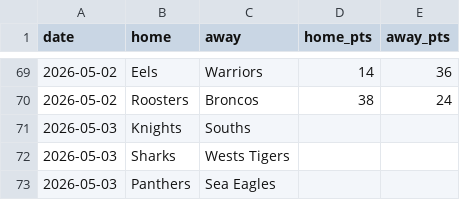
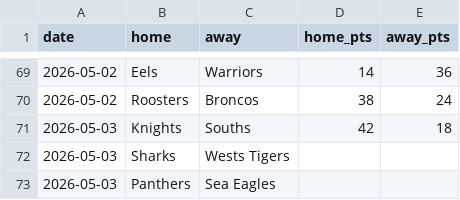
Before and after one commit to Rossdavo/nrl-ai-predictor, a CSV file: results_2026.csv, drawn as a sheet; only a part is shown, gaps mark what is left out.

Commit message:
Update results_2026.csv

```diff
--- a/results_2026.csv
+++ b/results_2026.csv
@@ -70,3 +70,3 @@ date,home,away,home_pts,away_pts
 2026-05-02,Roosters,Broncos,38,24
-2026-05-03,Knights,Souths,
+2026-05-03,Knights,Souths,42,18
 2026-05-03,Sharks,Wests Tigers,
```
